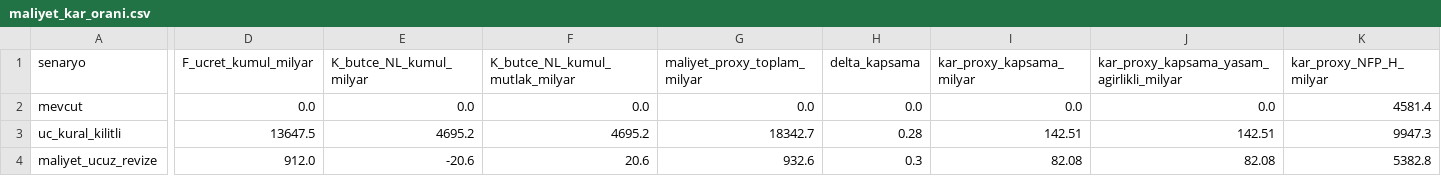
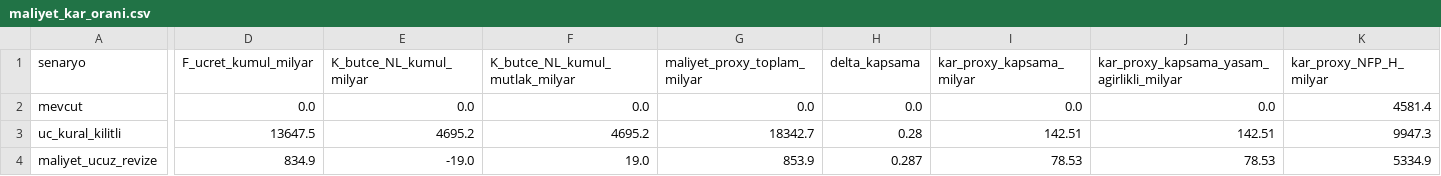
Before and after one commit to saydamonur2002-tech/zarar-teorisi, a CSV file: maliyet_kar_orani.csv, drawn as a sheet; only a part is shown, gaps mark what is left out; the diff covers the shown part only; the diff names each change by its address in the sheet, - before the commit and + after, or states it on an @@ line.

```diff
--- a/maliyet_kar_orani.csv
+++ b/maliyet_kar_orani.csv
-D4 (F_ucret_kumul_milyar): 912.0
+D4 (F_ucret_kumul_milyar): 834.9
-E4 (K_butce_NL_kumul_milyar): -20.6
+E4 (K_butce_NL_kumul_milyar): -19.0
-F4 (K_butce_NL_kumul_mutlak_milyar): 20.6
+F4 (K_butce_NL_kumul_mutlak_milyar): 19.0
-G4 (maliyet_proxy_toplam_milyar): 932.6
+G4 (maliyet_proxy_toplam_milyar): 853.9
-H4 (delta_kapsama): 0.3
+H4 (delta_kapsama): 0.287
-I4 (kar_proxy_kapsama_milyar): 82.08
+I4 (kar_proxy_kapsama_milyar): 78.53
-J4: 82.08
+J4: 78.53
-K4 (kar_proxy_NFP_H_milyar): 5382.8
+K4 (kar_proxy_NFP_H_milyar): 5334.9
```
Also changed, not shown: 5 edited cells elsewhere in this file, direnc_yuzdesi.csv, direnc_yuzdesi_duyarlik.csv, 18 other files.
